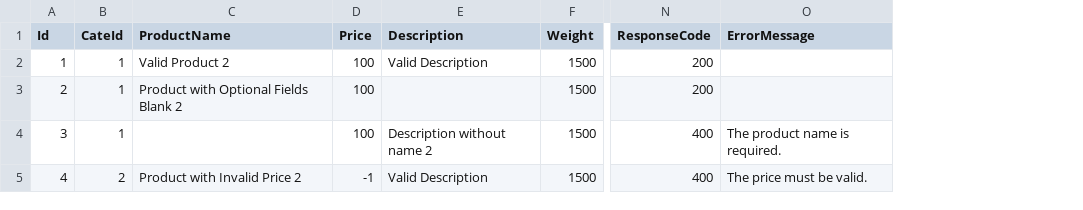
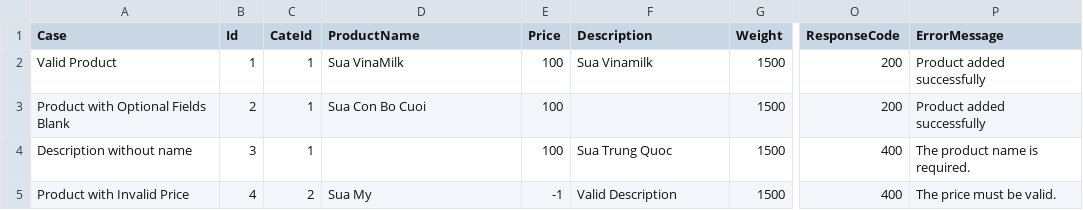
Before and after one commit to lion3993vn/N3_NET1806_SWP, a CSV file: CODE/BACKEND/NET1806_LittleJoyStore/TestProject/CreateProductTest/CreateProductTest.csv, drawn as a sheet; only a part is shown, gaps mark what is left out; addresses are those after the commit; the diff names each change by its address in the sheet, - before the commit and + after, or states it on an @@ line.

Commit message:
added success message when test pass

```diff
--- a/CODE/BACKEND/NET1806_LittleJoyStore/TestProject/CreateProductTest/CreateProductTest.csv
+++ b/CODE/BACKEND/NET1806_LittleJoyStore/TestProject/CreateProductTest/CreateProductTest.csv
+column A (Case), rows 2-5: Valid Product | Product with Optional Fields Blank | Description without name | Product with Invalid Price
-D2 (ProductName): Valid Product 2
+D2 (ProductName): Sua VinaMilk
-F2 (Description): Valid Description
+F2 (Description): Sua Vinamilk
-P2:P3 (ErrorMessage): (empty)
+P2:P3 (ErrorMessage): Product added successfully
-D3 (ProductName): Product with Optional Fields Blank 2
+D3 (ProductName): Sua Con Bo Cuoi
-F4 (Description): Description without name 2
+F4 (Description): Sua Trung Quoc
-D5 (ProductName): Product with Invalid Price 2
+D5 (ProductName): Sua My
```
Also changed, not shown: CODE/BACKEND/NET1806_LittleJoyStore/TestProject/UpdateProductTest/UpdateProductTest.csv, 8 other files.
